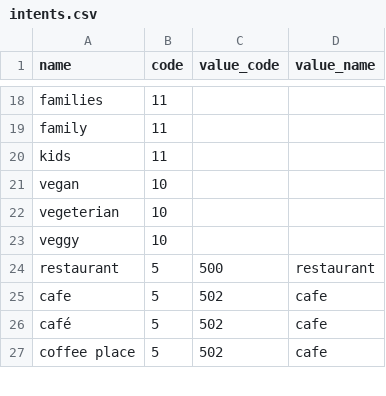
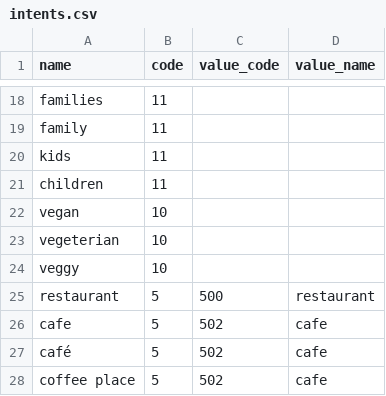
Before and after one commit to amirashiri/chatbot, a CSV file: intents.csv, drawn as a sheet; only a part is shown, gaps mark what is left out; the diff names each change by its address in the sheet, - before the commit and + after, or states it on an @@ line.

Commit message:
data

```diff
--- a/intents.csv
+++ b/intents.csv
+row 21: children | 11
```
